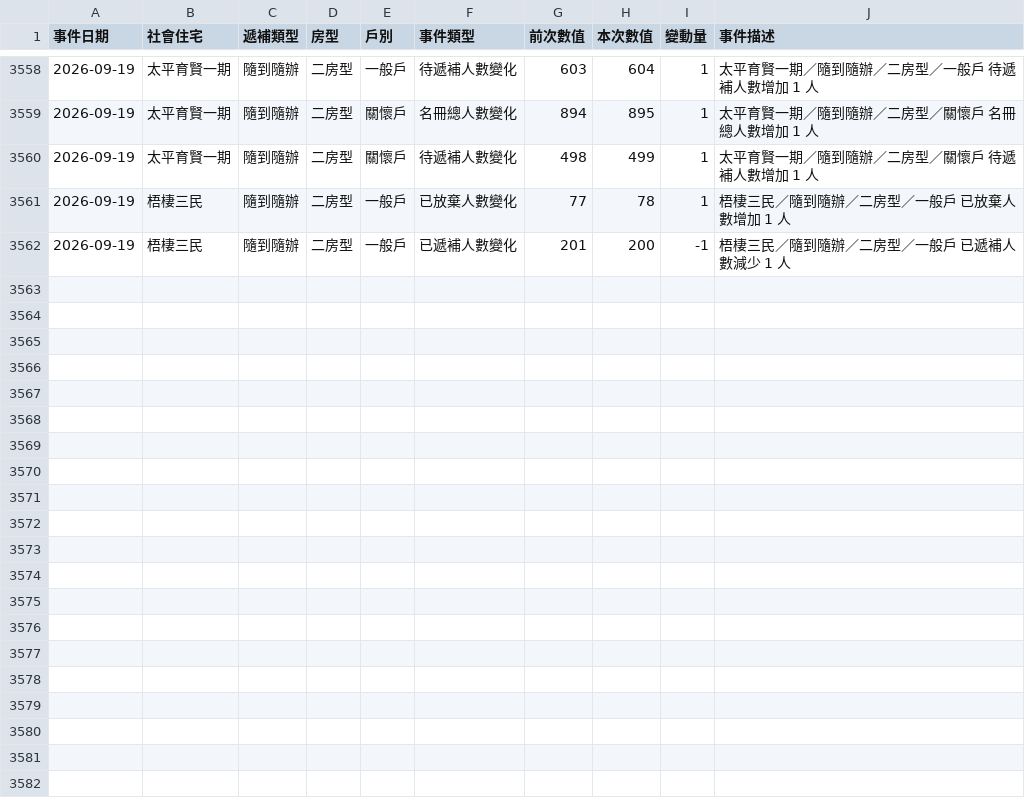
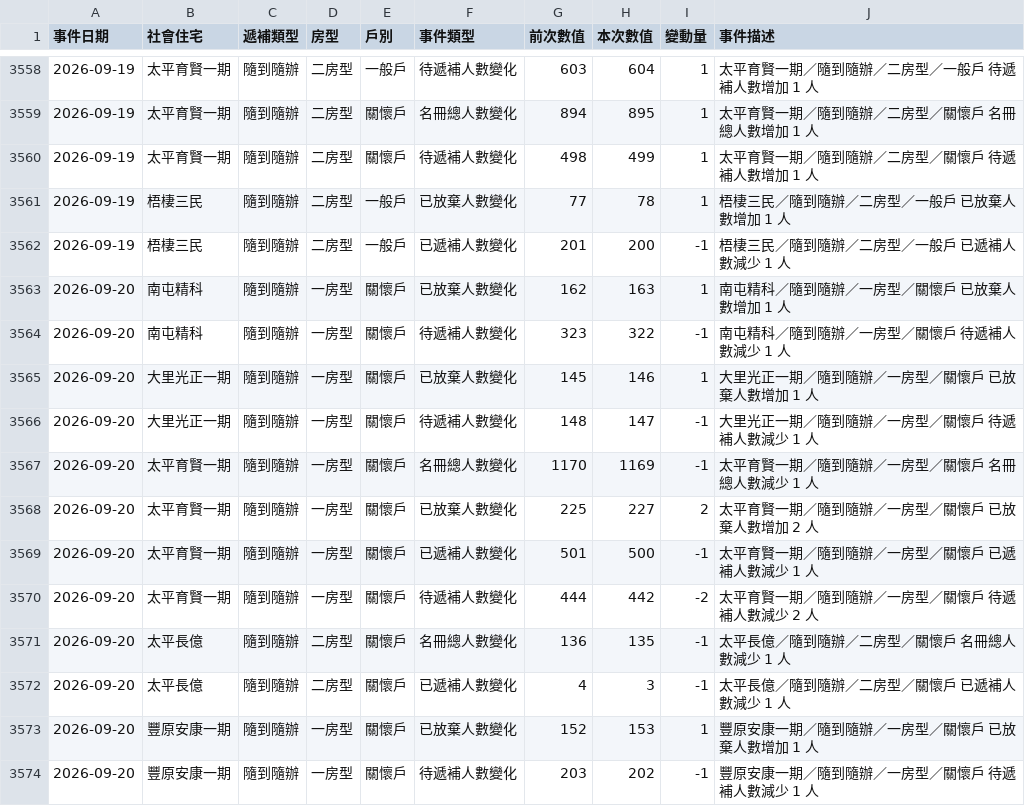
Before and after one commit to abula56/social_housing_tracker, a CSV file: queue_event_log.csv, drawn as a sheet; only a part is shown, gaps mark what is left out.

```diff
--- a/queue_event_log.csv
+++ b/queue_event_log.csv
@@ -3562 +3562,13 @@
 2026-09-19,梧棲三民,隨到隨辦,二房型,一般戶,已遞補人數變化,201,200,-1,梧棲三民／隨到隨辦／二房型／一般戶 已遞補人數減少 1 人
+2026-09-20,南屯精科,隨到隨辦,一房型,關懷戶,已放棄人數變化,162,163,1,南屯精科／隨到隨辦／一房型／關懷戶 已放棄人數增加 1 人
+2026-09-20,南屯精科,隨到隨辦,一房型,關懷戶,待遞補人數變化,323,322,-1,南屯精科／隨到隨辦／一房型／關懷戶 待遞補人數減少 1 人
+2026-09-20,大里光正一期,隨到隨辦,一房型,關懷戶,已放棄人數變化,145,146,1,大里光正一期／隨到隨辦／一房型／關懷戶 已放棄人數增加 1 人
+2026-09-20,大里光正一期,隨到隨辦,一房型,關懷戶,待遞補人數變化,148,147,-1,大里光正一期／隨到隨辦／一房型／關懷戶 待遞補人數減少 1 人
+2026-09-20,太平育賢一期,隨到隨辦,一房型,關懷戶,名冊總人數變化,1170,1169,-1,太平育賢一期／隨到隨辦／一房型／關懷戶 名冊總人數減少 1 人
+2026-09-20,太平育賢一期,隨到隨辦,一房型,關懷戶,已放棄人數變化,225,227,2,太平育賢一期／隨到隨辦／一房型／關懷戶 已放棄人數增加 2 人
+2026-09-20,太平育賢一期,隨到隨辦,一房型,關懷戶,已遞補人數變化,501,500,-1,太平育賢一期／隨到隨辦／一房型／關懷戶 已遞補人數減少 1 人
+2026-09-20,太平育賢一期,隨到隨辦,一房型,關懷戶,待遞補人數變化,444,442,-2,太平育賢一期／隨到隨辦／一房型／關懷戶 待遞補人數減少 2 人
+2026-09-20,太平長億,隨到隨辦,二房型,關懷戶,名冊總人數變化,136,135,-1,太平長億／隨到隨辦／二房型／關懷戶 名冊總人數減少 1 人
+2026-09-20,太平長億,隨到隨辦,二房型,關懷戶,已遞補人數變化,4,3,-1,太平長億／隨到隨辦／二房型／關懷戶 已遞補人數減少 1 人
+2026-09-20,豐原安康一期,隨到隨辦,一房型,關懷戶,已放棄人數變化,152,153,1,豐原安康一期／隨到隨辦／一房型／關懷戶 已放棄人數增加 1 人
+2026-09-20,豐原安康一期,隨到隨辦,一房型,關懷戶,待遞補人數變化,203,202,-1,豐原安康一期／隨到隨辦／一房型／關懷戶 待遞補人數減少 1 人
```
Also changed, not shown: detail_queue_stats.csv, 3 other files.
